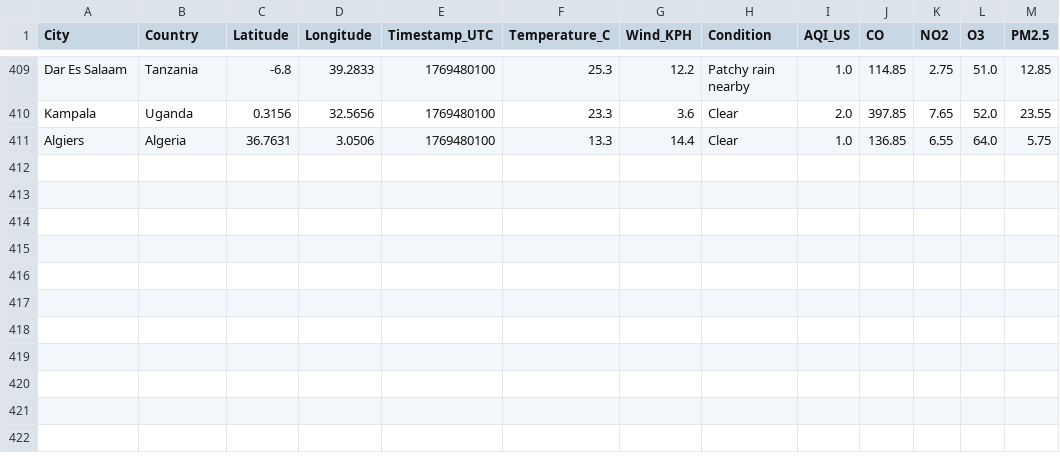
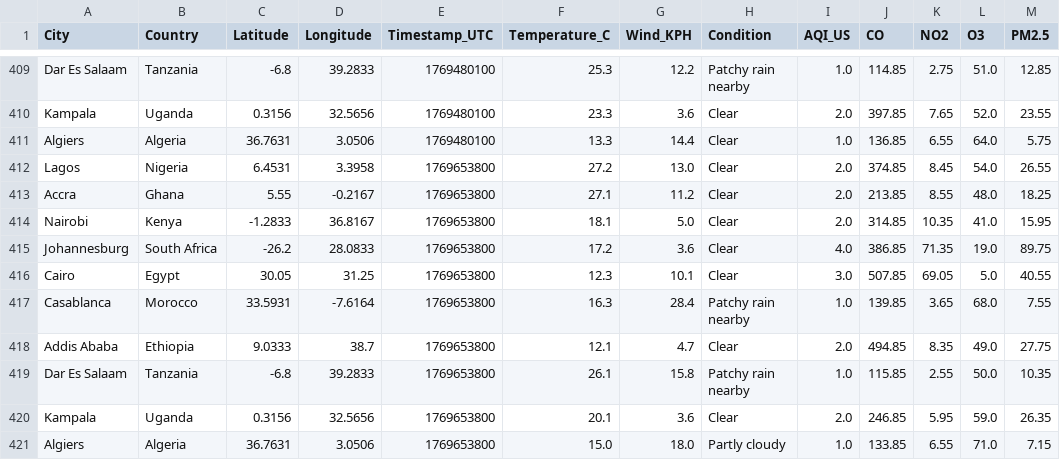
Before and after one commit to CKohwo/ADIP-ingestion-lab, a CSV file: data/api_auth.csv, drawn as a sheet; only a part is shown, gaps mark what is left out.

```diff
--- a/data/api_auth.csv
+++ b/data/api_auth.csv
@@ -411 +411,11 @@ Kampala,Uganda,0.3156,32.5656,1769480100,23.3,3.6,Clear,2.0,397.85,7.65,52.0,23.
 Algiers,Algeria,36.7631,3.0506,1769480100,13.3,14.4,Clear,1.0,136.85,6.55,64.0,5.75
+Lagos,Nigeria,6.4531,3.3958,1769653800,27.2,13.0,Clear,2.0,374.85,8.45,54.0,26.55
+Accra,Ghana,5.55,-0.2167,1769653800,27.1,11.2,Clear,2.0,213.85,8.55,48.0,18.25
+Nairobi,Kenya,-1.2833,36.8167,1769653800,18.1,5.0,Clear,2.0,314.85,10.35,41.0,15.95
+Johannesburg,South Africa,-26.2,28.0833,1769653800,17.2,3.6,Clear,4.0,386.85,71.35,19.0,89.75
+Cairo,Egypt,30.05,31.25,1769653800,12.3,10.1,Clear,3.0,507.85,69.05,5.0,40.55
+Casablanca,Morocco,33.5931,-7.6164,1769653800,16.3,28.4,Patchy rain nearby,1.0,139.85,3.65,68.0,7.55
+Addis Ababa,Ethiopia,9.0333,38.7,1769653800,12.1,4.7,Clear,2.0,494.85,8.35,49.0,27.75
+Dar Es Salaam,Tanzania,-6.8,39.2833,1769653800,26.1,15.8,Patchy rain nearby,1.0,115.85,2.55,50.0,10.35
+Kampala,Uganda,0.3156,32.5656,1769653800,20.1,3.6,Clear,2.0,246.85,5.95,59.0,26.35
+Algiers,Algeria,36.7631,3.0506,1769653800,15.0,18.0,Partly cloudy,1.0,133.85,6.55,71.0,7.15
```
